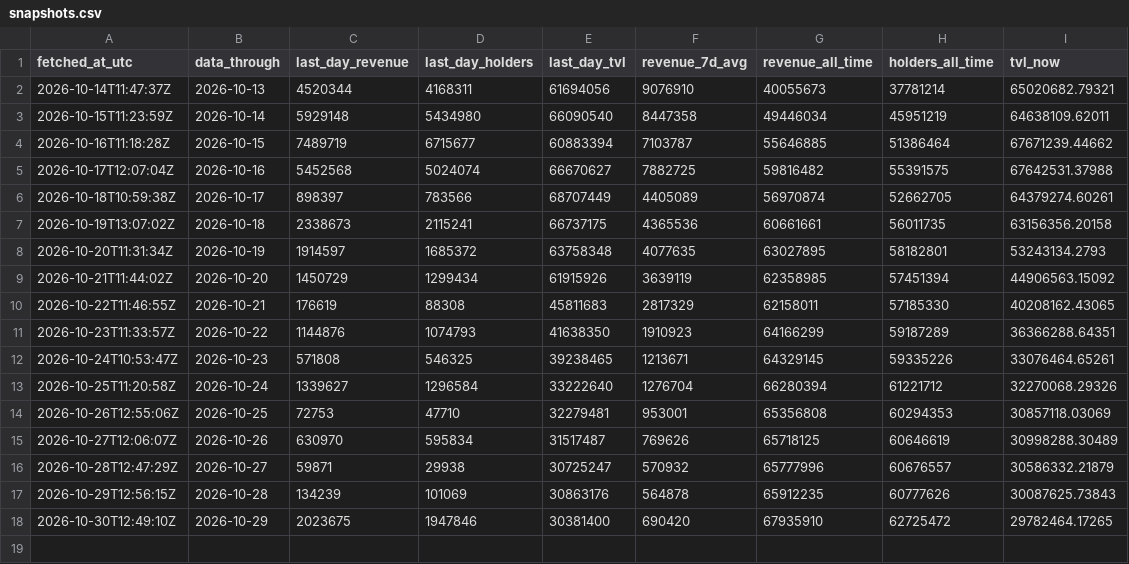
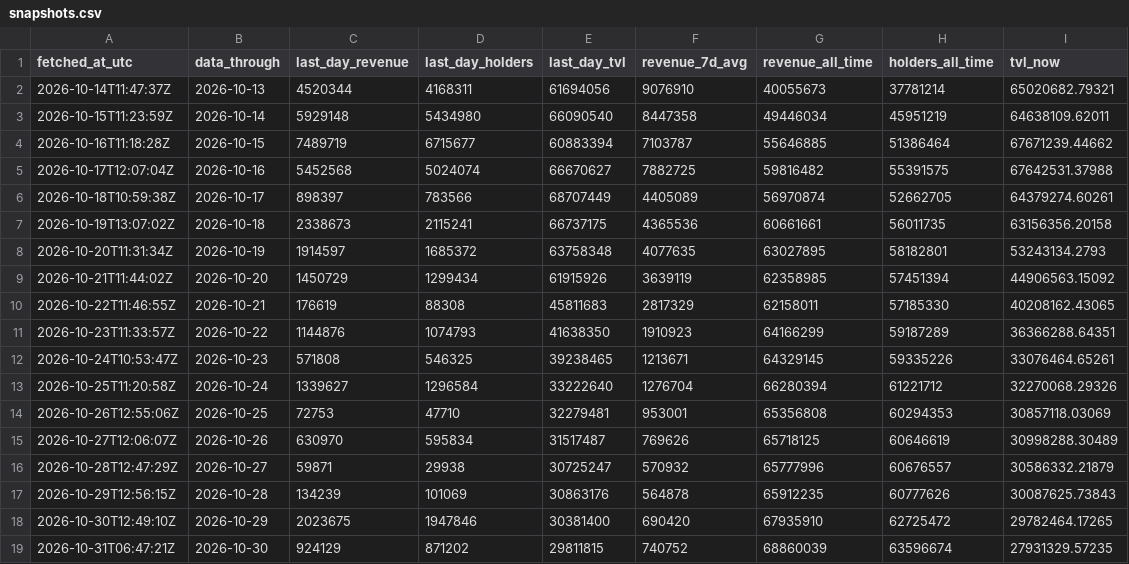
Before and after one commit to Rewind911/research, a CSV file: data/snapshots.csv, drawn as a sheet; the diff names each change by its address in the sheet, - before the commit and + after, or states it on an @@ line.

Commit message:
Data: Papertrade through 2026-10-30

```diff
--- a/data/snapshots.csv
+++ b/data/snapshots.csv
+row 19: 2026-10-31T06:47:21Z | 2026-10-30 | 924129 | 871202 | 29811815 | 740752 | 68860039 | 63596674 | 27931329.57235
```
Also changed, not shown: 1 other file.
